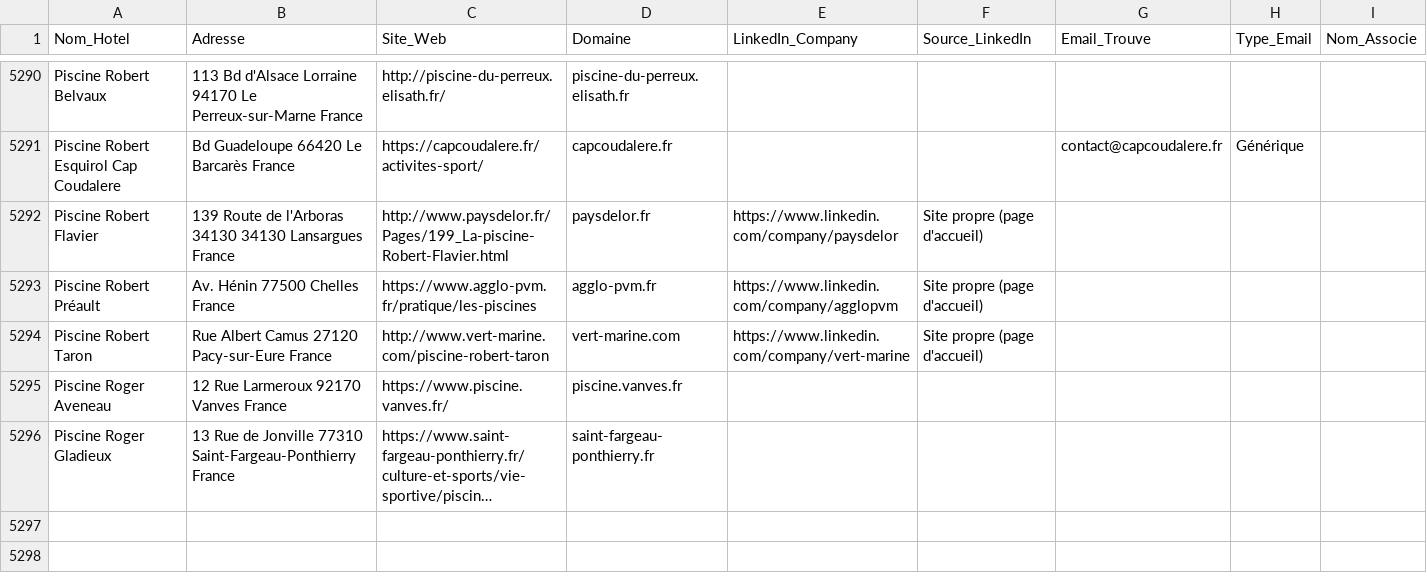
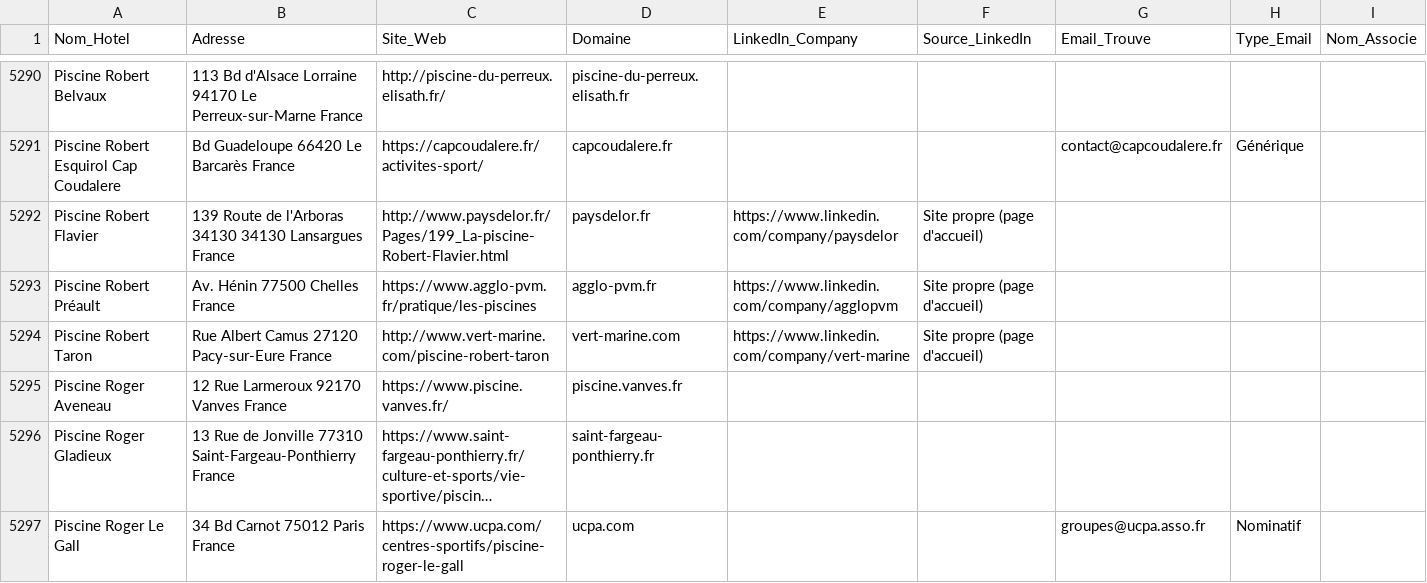
Before and after one commit to tsimokaza01-source/URL-2, a CSV file: hotels_enrichis.csv, drawn as a sheet; only a part is shown, gaps mark what is left out; long unchanged cells end in …; the diff names each change by its address in the sheet, - before the commit and + after, or states it on an @@ line.

```diff
--- a/hotels_enrichis.csv
+++ b/hotels_enrichis.csv
+row 5297: Piscine Roger Le Gall | 34 Bd Carnot 75012 Paris France | https://www.ucpa.com/centres-sportifs/piscine-roger-le-gall | ucpa.com |  |  | groupes@ucpa.asso.fr | Nominatif
```
Also changed, not shown: liste_hotels.csv.
